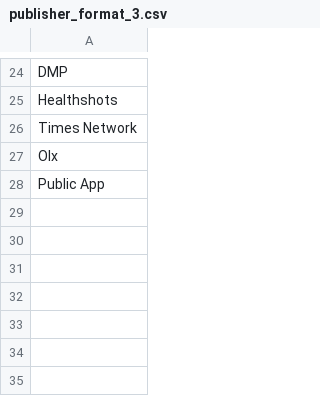
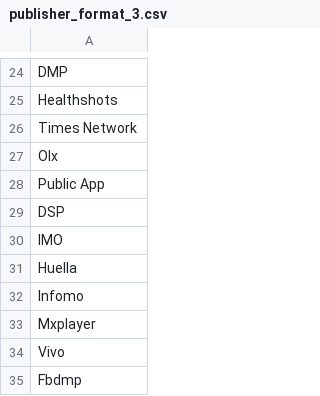
Before and after one commit to ishankagg/Python_flask_app, a CSV file: main_input_files/publisher_format_3.csv, drawn as a sheet; only a part is shown, gaps mark what is left out.

```diff
--- a/main_input_files/publisher_format_3.csv
+++ b/main_input_files/publisher_format_3.csv
@@ -28 +28,8 @@ Olx
 Public App
+DSP
+IMO
+Huella
+Infomo
+Mxplayer
+Vivo
+Fbdmp
```
Also changed, not shown: main_input_files/campaign_details.csv, 4 other files.
